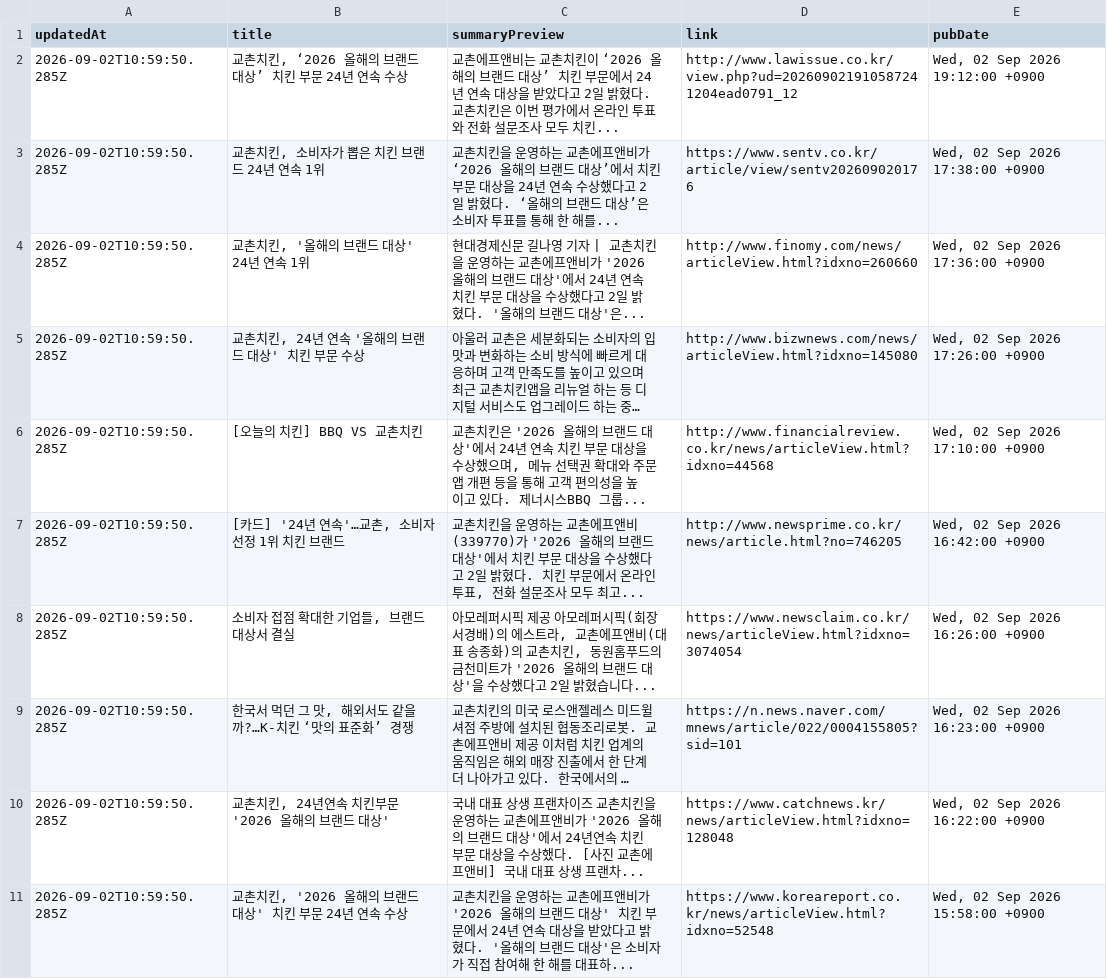
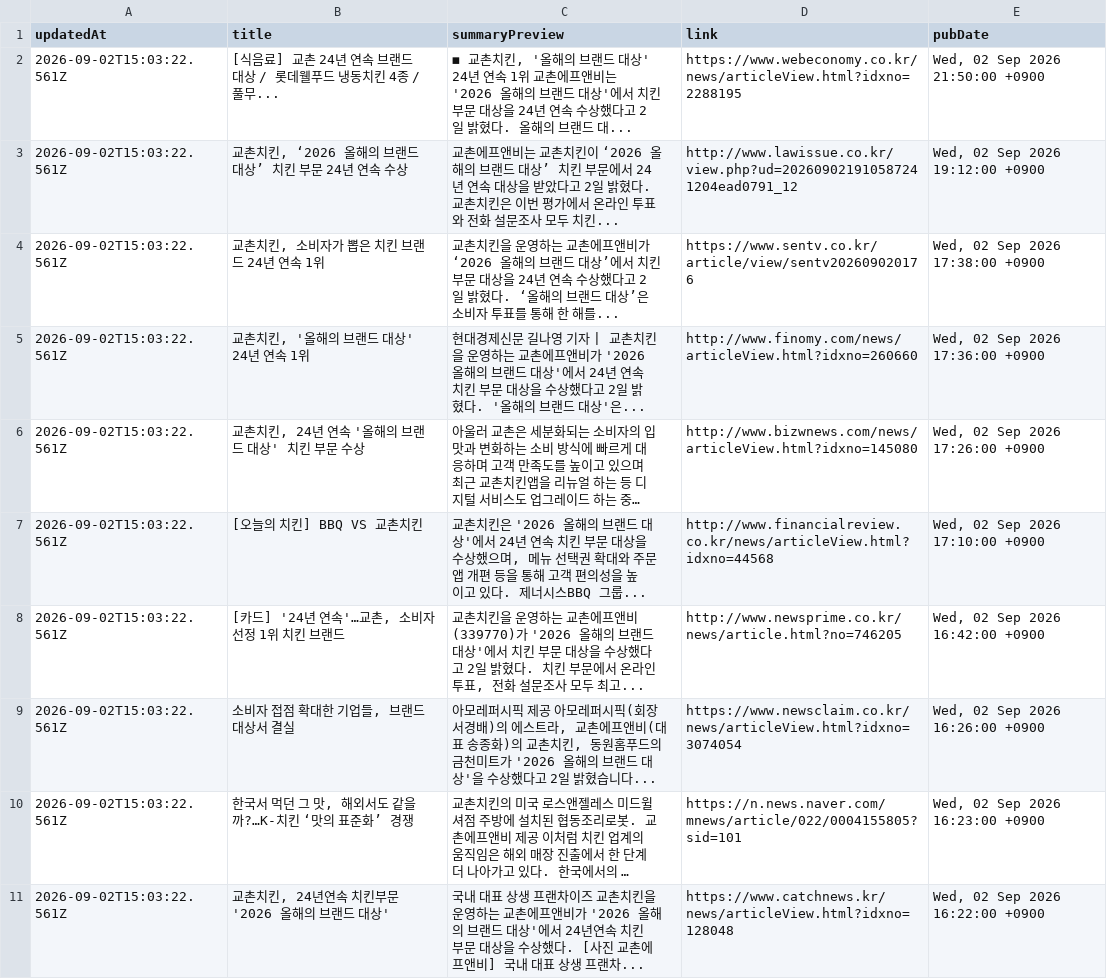
Before and after one commit to hemes-practice/chicken-mvp2-searching-style-cursor-, a CSV file: chicken-mvp/src/auto-kyochon-news.csv, drawn as a sheet; long unchanged cells end in …; removed rows and columns are numbered as before the commit, all else as after; the diff names each change by its address in the sheet, - before the commit and + after, or states it on an @@ line.

```diff
--- a/chicken-mvp/src/auto-kyochon-news.csv
+++ b/chicken-mvp/src/auto-kyochon-news.csv
+row 2: 2026-09-02T15:03:22.561Z | [식음료] 교촌 24년 연속 브랜드 대상 / 롯데웰푸드 냉동치킨 4종 / 풀무... | ◼ 교촌치킨, '올해의 브랜드 대상' 24년 연속 1위 교촌에프앤비는 '2026 올해의 브랜드 대상'에서 치킨 부문 대상을 24년 연속 수상했다고 2일 밝혔다. 올해의 브랜드 대... | https://www.webeconomy.co.kr/news/articleView.html?idxno=2288195 | Wed, 02 Sep 2026 21:50:00 +0900
-A3:A11 (updatedAt): 2026-09-02T10:59:50.285Z
+A3:A11 (updatedAt): 2026-09-02T15:03:22.561Z
-row 11: 2026-09-02T10:59:50.285Z | 교촌치킨, '2026 올해의 브랜드 대상' 치킨 부문 24년 연속 수상 | 교촌치킨을 운영하는 교촌에프앤비가 '2026 올해의 브랜드 대상' 치킨 부문에서 24년 연속 대상을 받았다고 밝혔다. '올해의 브랜드 대상'은 소비자가 직접 참여해 한 해를 대표하... | https://www.koreareport.co.kr/news/articleView.html?idxno=52548 | Wed, 02 Sep 2026 15:58:00 +0900
```
Also changed, not shown: 1 other file.
